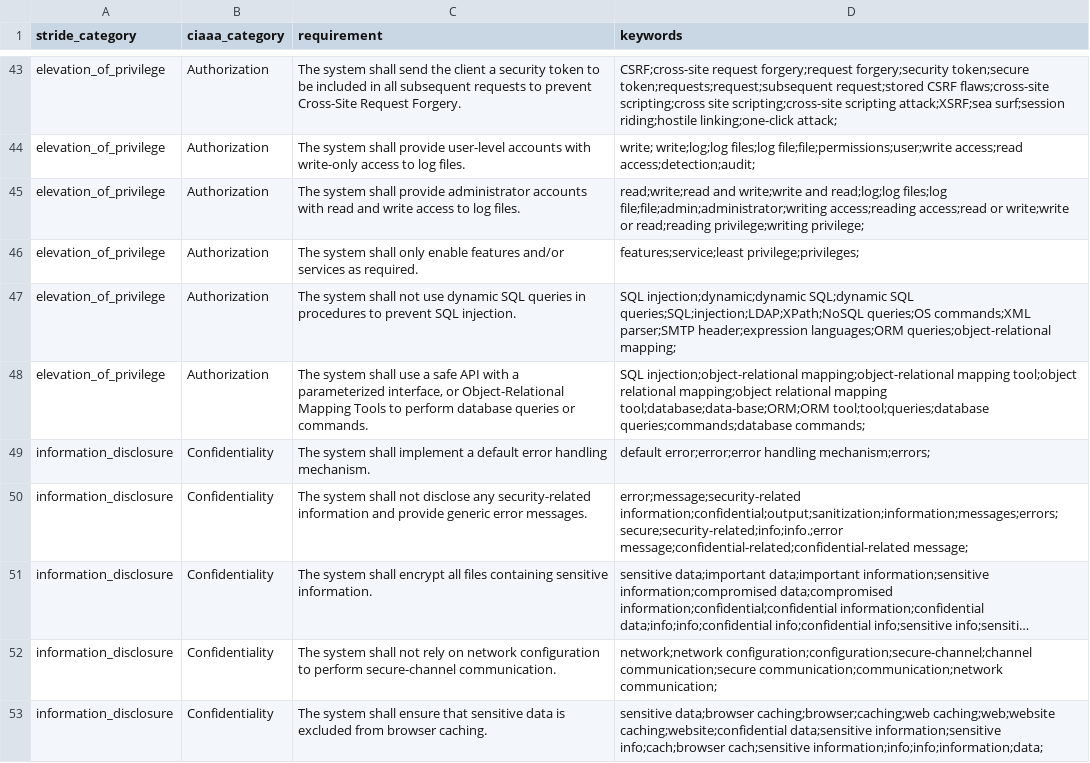
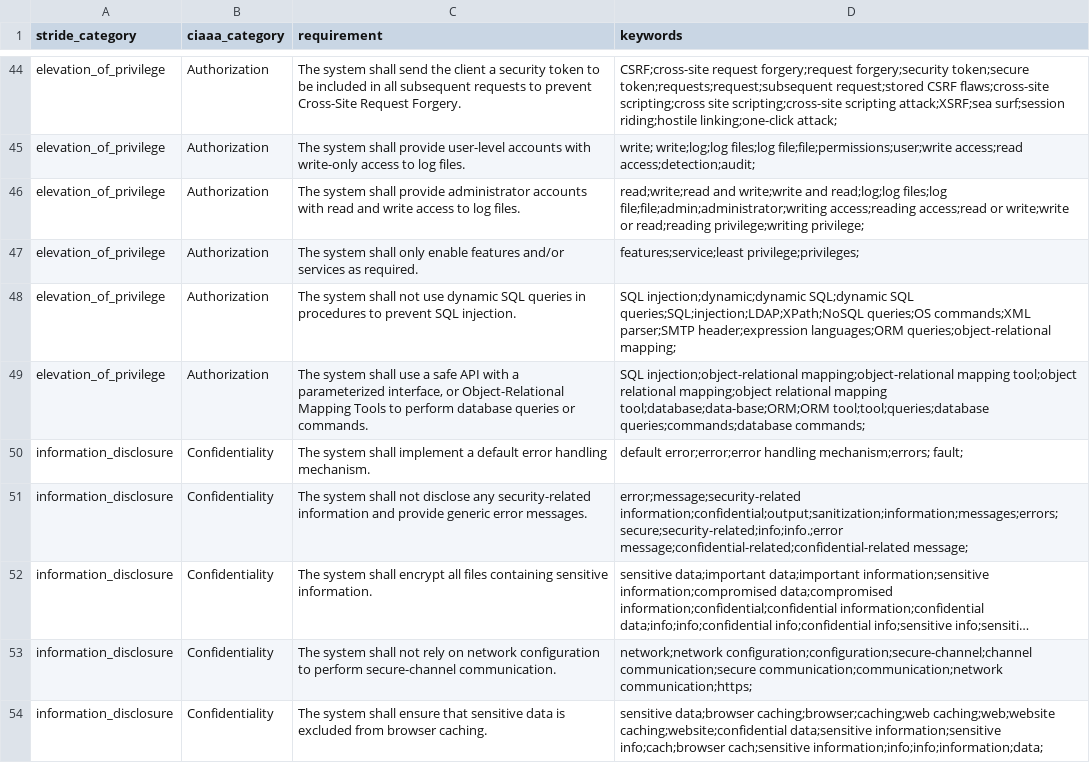
Before and after one commit to Mathew0876/JASPER, a CSV file: database/data/RequirementsMap.csv, drawn as a sheet; only a part is shown, gaps mark what is left out; long unchanged cells end in …; addresses are those after the commit; the diff covers the shown part only; the diff names each change by its address in the sheet, - before the commit and + after, or states it on an @@ line.

```diff
--- a/database/data/RequirementsMap.csv
+++ b/database/data/RequirementsMap.csv
-D50 (keywords): …handling mechanism;errors;
+D50 (keywords): …handling mechanism;errors; fault;
-D53 (keywords): …communication;secure communication;communication;network communication;
+D53 (keywords): …communication;secure communication;communication;network communication;https;
```
Also changed, not shown: 1 added row and 7 edited cells elsewhere in this file, 1 other file.
